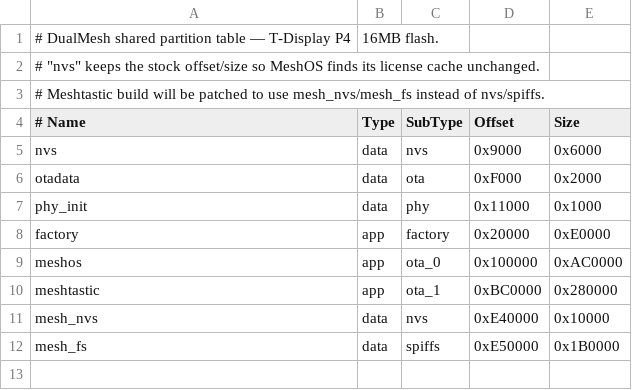
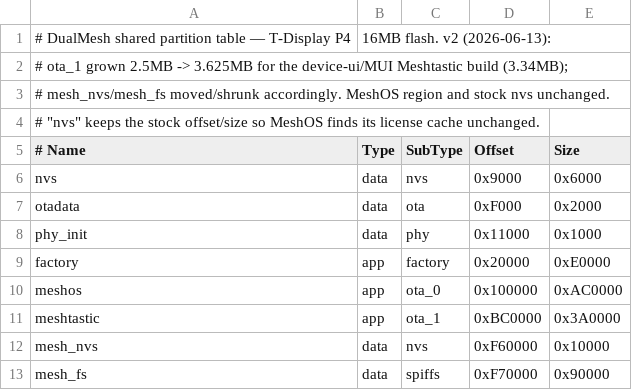
Before and after one commit to Mikhail-Za/DualMesh-Boot-Launcher-for-LilyGo-T-Display-P4, a CSV file: c6-updater/partitions_dualmesh.csv, drawn as a sheet.

Commit message:
Partition table v2: ota_1 grown to 3.625MB for MUI; executed on Unit A

```diff
--- a/c6-updater/partitions_dualmesh.csv
+++ b/c6-updater/partitions_dualmesh.csv
@@ -1,4 +1,5 @@
-# DualMesh shared partition table — T-Display P4, 16MB flash.
+# DualMesh shared partition table — T-Display P4, 16MB flash. v2 (2026-06-13):
+# ota_1 grown 2.5MB -> 3.625MB for the device-ui/MUI Meshtastic build (3.34MB);
+# mesh_nvs/mesh_fs moved/shrunk accordingly. MeshOS region and stock nvs unchanged.
 # "nvs" keeps the stock offset/size so MeshOS finds its license cache unchanged.
-# Meshtastic build will be patched to use mesh_nvs/mesh_fs instead of nvs/spiffs.
 # Name,      Type, SubType, Offset,   Size,
@@ -9,4 +10,4 @@ factory,     app,  factory, 0x20000,  0xE0000,
 meshos,      app,  ota_0,   0x100000, 0xAC0000,
-meshtastic,  app,  ota_1,   0xBC0000, 0x280000,
-mesh_nvs,    data, nvs,     0xE40000, 0x10000,
-mesh_fs,     data, spiffs,  0xE50000, 0x1B0000,
+meshtastic,  app,  ota_1,   0xBC0000, 0x3A0000,
+mesh_nvs,    data, nvs,     0xF60000, 0x10000,
+mesh_fs,     data, spiffs,  0xF70000, 0x90000,
```
Also changed, not shown: launcher/partitions_dualmesh.csv, 1 other file.
